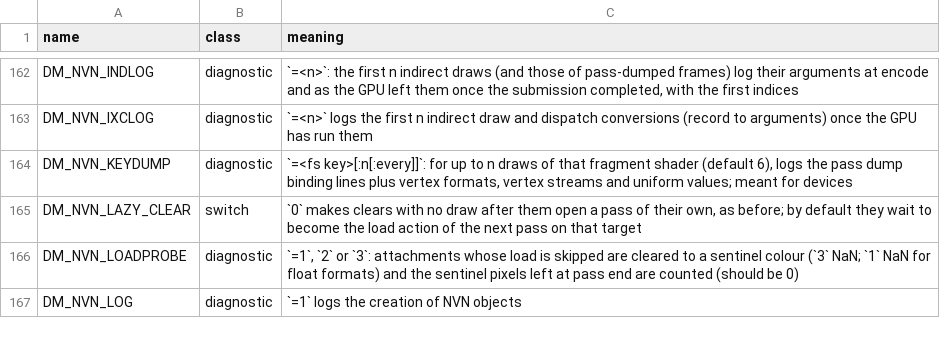
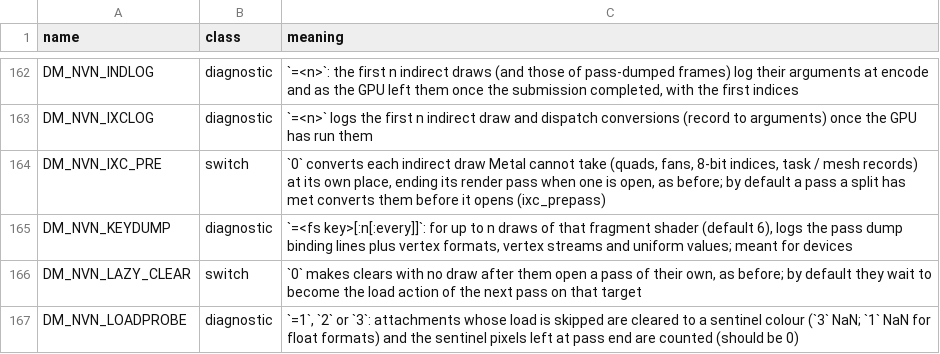
Before and after one commit to javierdv7/nxnative, a TSV file: docs/env_switches.tsv, drawn as a sheet; only a part is shown, gaps mark what is left out; the shorter side is filled out with more unchanged rows; the diff names each change by its address in the sheet, - before the commit and + after, or states it on an @@ line.

Commit message:
Indirect draw conversions run before the pass they are in opens, for passes a conversion split before (DM_NVN_IXC_PRE=0 turns it off; from the kid-with-sword-remake fork, 04e844e3): Ocarina of Time's main 1080p passes are no longer split for their indirect draws. Mesh draws keep upstream's mdx_run path; the fork's t_ixc_ahead covers fork-only code and is left out
(cherry picked from commit 64a6521197b5dbfe27fe174b740119bfaa7b48ca)

```diff
--- a/docs/env_switches.tsv
+++ b/docs/env_switches.tsv
+row 164: DM_NVN_IXC_PRE | switch | `0` converts each indirect draw Metal cannot take (quads, fans, 8-bit indices, task / mesh records) at its own place, ending its render pass when one is open, as before; by default a pass a split has met converts them before it opens (ixc_prepass)
```
Also changed, not shown: 3 other files.
